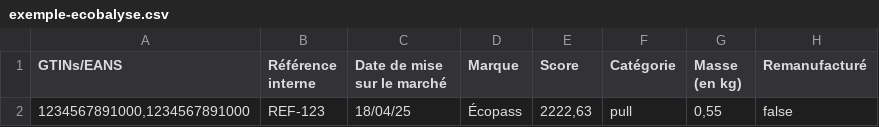
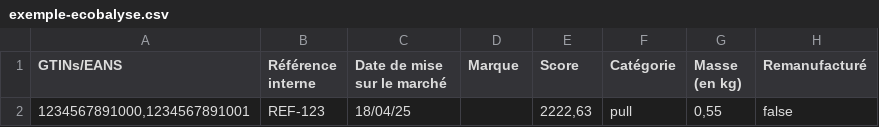
Before and after one commit to incubateur-ademe/ecopass, a CSV file: public/exemple/exemple-ecobalyse.csv, drawn as a sheet; only a part is shown; the diff names each change by its address in the sheet, - before the commit and + after, or states it on an @@ line.

```diff
--- a/public/exemple/exemple-ecobalyse.csv
+++ b/public/exemple/exemple-ecobalyse.csv
-A2 (GTINs/EANS): 1234567891000,1234567891000
+A2 (GTINs/EANS): 1234567891000,1234567891001
-D2 (Marque): Écopass
+D2 (Marque): (empty)
```
Also changed, not shown: public/exemple/exemple-en.csv, public/exemple/exemple.csv, 26 other files.
